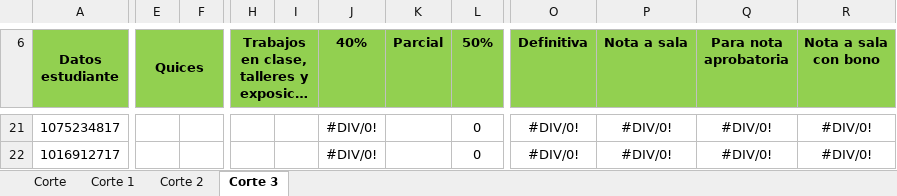
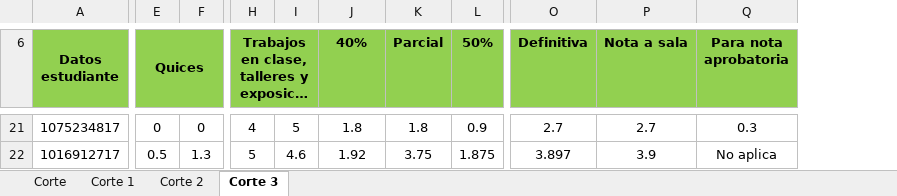
Before and after one commit to DMVP2/Calificaciones-MB-2026-1, an Excel workbook: Corte_3.xlsx, sheet Corte 3, drawn as a sheet; only a part is shown, gaps mark what is left out; long unchanged cells end in …; values as stored, in another font and other column widths than the file's, no borders; conditional formats not drawn; removed rows and columns are numbered as before the commit, all else as after; the diff covers the shown part only; the diff names each change by its address in the sheet, - before the commit and + after, or states it on an @@ line.

Commit message:
Add files via upload

```diff
--- a/Corte_3.xlsx (sheet Corte 3)
+++ b/Corte_3.xlsx (sheet Corte 3)
-column F, empty
+column F, rows 21-22: 0 | 1.3
-column I, empty
+column I, rows 21-22: 5 | 4.6
-column R (Nota a sala con bono), rows 21-22: #DIV/0! | #DIV/0!
-E21 (Quices): (empty)
+E21 (Quices): 0
-H21: (empty)
+H21: 4
-J21 (40%): #DIV/0!
+J21 (40%): 1.8
-K21 (Parcial): (empty)
+K21 (Parcial): 1.8
-L21 (50%): 0
+L21 (50%): 0.9
-O21 (Definitiva): #DIV/0!
+O21 (Definitiva): 2.7
-P21 (Nota a sala): #DIV/0!
+P21 (Nota a sala): 2.7
-Q21 (Para nota aprobatoria): #DIV/0!
+Q21 (Para nota aprobatoria): 0.3
-E22 (Quices): (empty)
+E22 (Quices): 0.5
-H22: (empty)
+H22: 5
-J22 (40%): #DIV/0!
+J22 (40%): 1.92
-K22 (Parcial): (empty)
+K22 (Parcial): 3.75
-L22 (50%): 0
+L22 (50%): 1.875
-O22 (Definitiva): #DIV/0!
+O22 (Definitiva): 3.897
-P22 (Nota a sala): #DIV/0!
+P22 (Nota a sala): 3.9
-Q22 (Para nota aprobatoria): #DIV/0!
+Q22 (Para nota aprobatoria): No aplica
```
Also changed, not shown: 121 edited cells elsewhere in this sheet.
